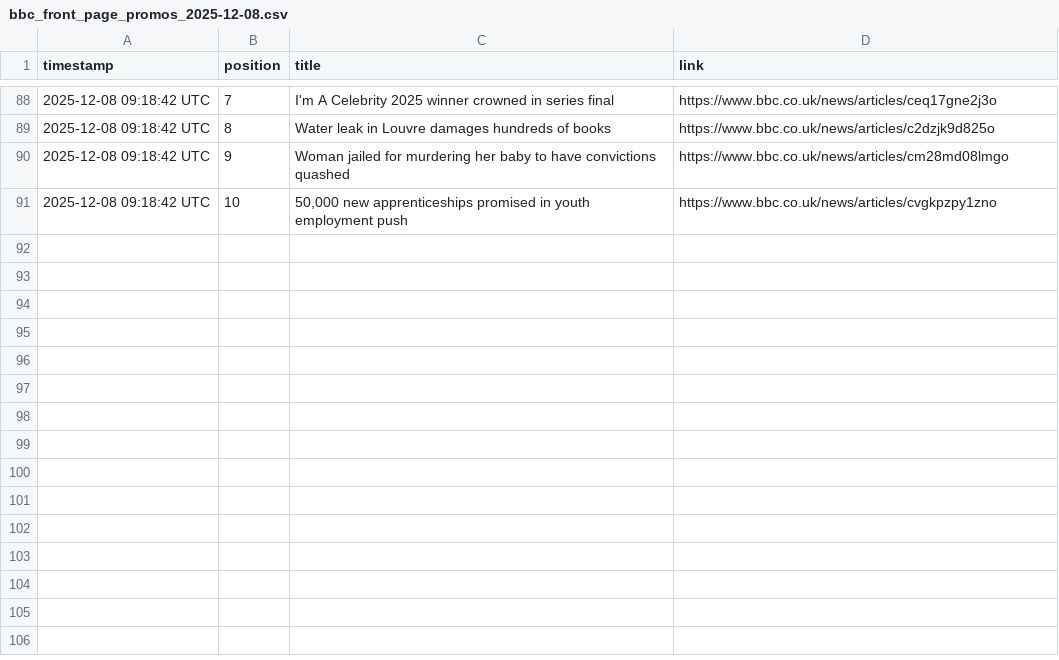
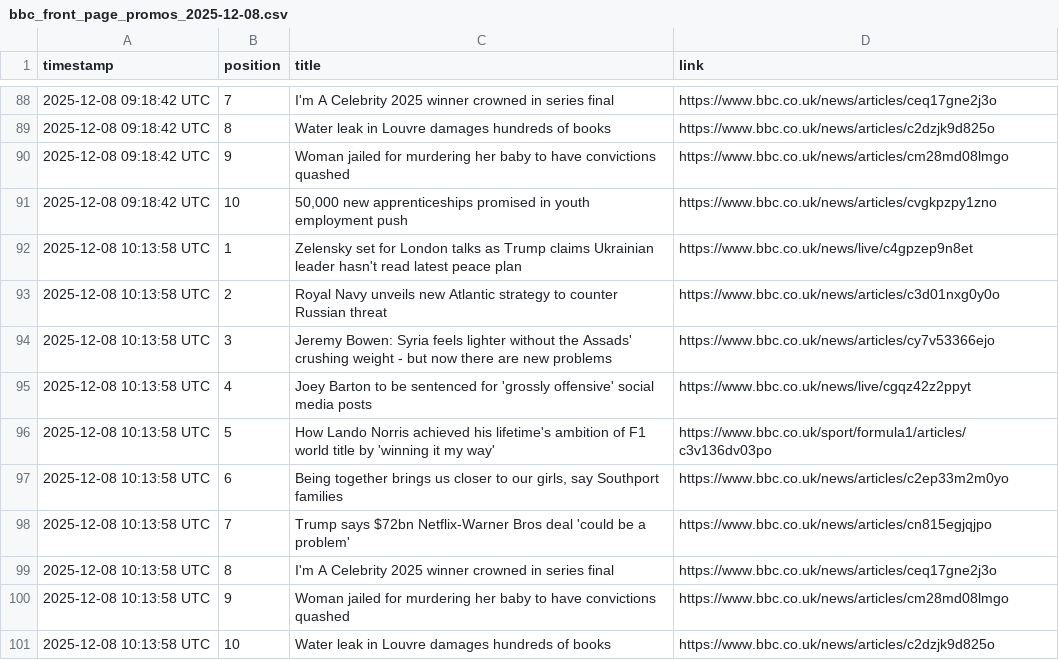
Before and after one commit to alastairherd/bbc_news_logger, a CSV file: data/bbc_front_page_promos_2025-12-08.csv, drawn as a sheet; only a part is shown, gaps mark what is left out; the diff names each change by its address in the sheet, - before the commit and + after, or states it on an @@ line.

```diff
--- a/data/bbc_front_page_promos_2025-12-08.csv
+++ b/data/bbc_front_page_promos_2025-12-08.csv
+row 92: 2025-12-08 10:13:58 UTC | 1 | Zelensky set for London talks as Trump claims Ukrainian leader hasn't read latest peace plan | https://www.bbc.co.uk/news/live/c4gpzep9n8et
+row 93: 2025-12-08 10:13:58 UTC | 2 | Royal Navy unveils new Atlantic strategy to counter Russian threat | https://www.bbc.co.uk/news/articles/c3d01nxg0y0o
+row 94: 2025-12-08 10:13:58 UTC | 3 | Jeremy Bowen: Syria feels lighter without the Assads' crushing weight - but now there are new problems | https://www.bbc.co.uk/news/articles/cy7v53366ejo
+row 95: 2025-12-08 10:13:58 UTC | 4 | Joey Barton to be sentenced for 'grossly offensive' social media posts | https://www.bbc.co.uk/news/live/cgqz42z2ppyt
+row 96: 2025-12-08 10:13:58 UTC | 5 | How Lando Norris achieved his lifetime's ambition of F1 world title by 'winning it my way' | https://www.bbc.co.uk/sport/formula1/articles/c3v136dv03po
+row 97: 2025-12-08 10:13:58 UTC | 6 | Being together brings us closer to our girls, say Southport families | https://www.bbc.co.uk/news/articles/c2ep33m2m0yo
+row 98: 2025-12-08 10:13:58 UTC | 7 | Trump says $72bn Netflix-Warner Bros deal 'could be a problem' | https://www.bbc.co.uk/news/articles/cn815egjqjpo
+row 99: 2025-12-08 10:13:58 UTC | 8 | I'm A Celebrity 2025 winner crowned in series final | https://www.bbc.co.uk/news/articles/ceq17gne2j3o
+row 100: 2025-12-08 10:13:58 UTC | 9 | Woman jailed for murdering her baby to have convictions quashed | https://www.bbc.co.uk/news/articles/cm28md08lmgo
+row 101: 2025-12-08 10:13:58 UTC | 10 | Water leak in Louvre damages hundreds of books | https://www.bbc.co.uk/news/articles/c2dzjk9d825o
```
Also changed, not shown: data/bbc_most_read_2025-12-08.csv.
